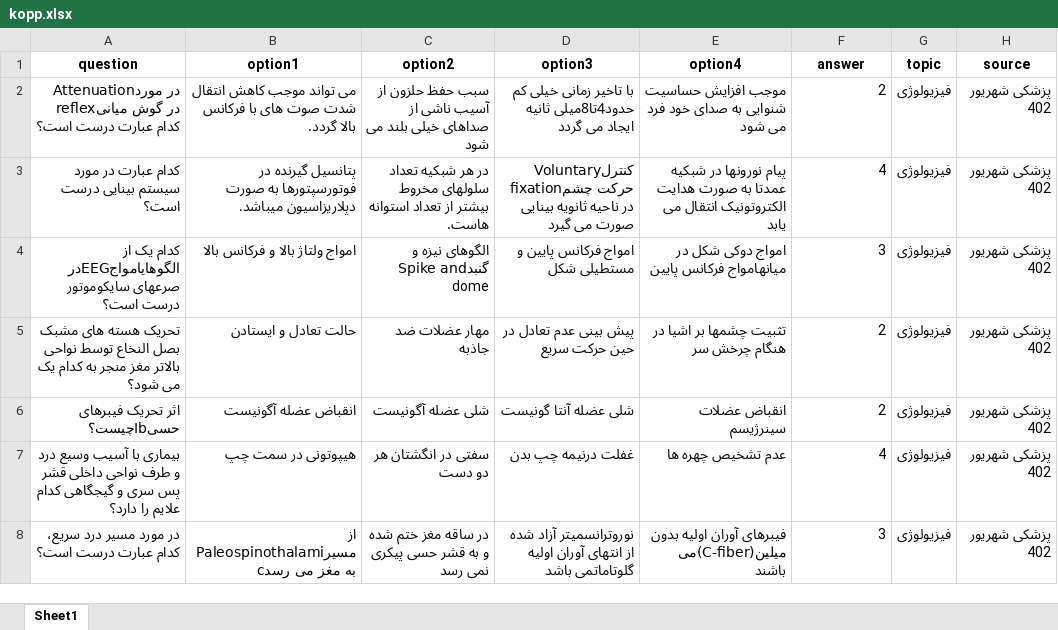
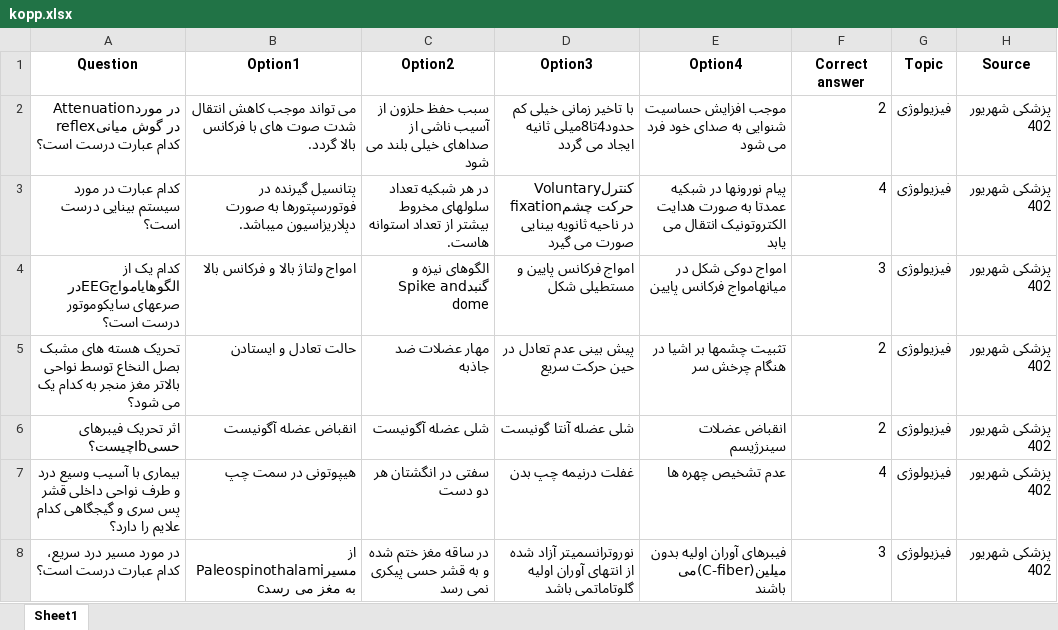
Before and after one commit to Mehrdadghassabi/Gaokerena-V, an Excel workbook: dataset/KOP/kopp.xlsx, sheet Sheet1, drawn as a sheet; only a part is shown; values as stored, in another font and other column widths than the file's, no borders; removed rows and columns are numbered as before the commit, all else as after; the diff names each change by its address in the sheet, - before the commit and + after, or states it on an @@ line.

Commit message:
Add files via upload

```diff
--- a/dataset/KOP/kopp.xlsx (sheet Sheet1)
+++ b/dataset/KOP/kopp.xlsx (sheet Sheet1)
-row 1: question | option1 | option2 | option3 | option4 | answer | topic | source
+row 1: Question | Option1 | Option2 | Option3 | Option4 | Correct answer | Topic | Source
```
